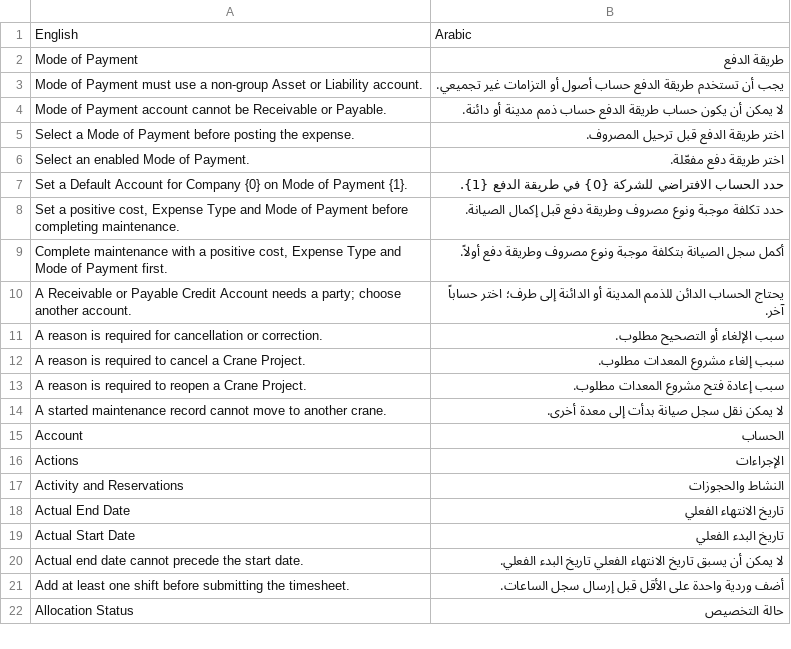
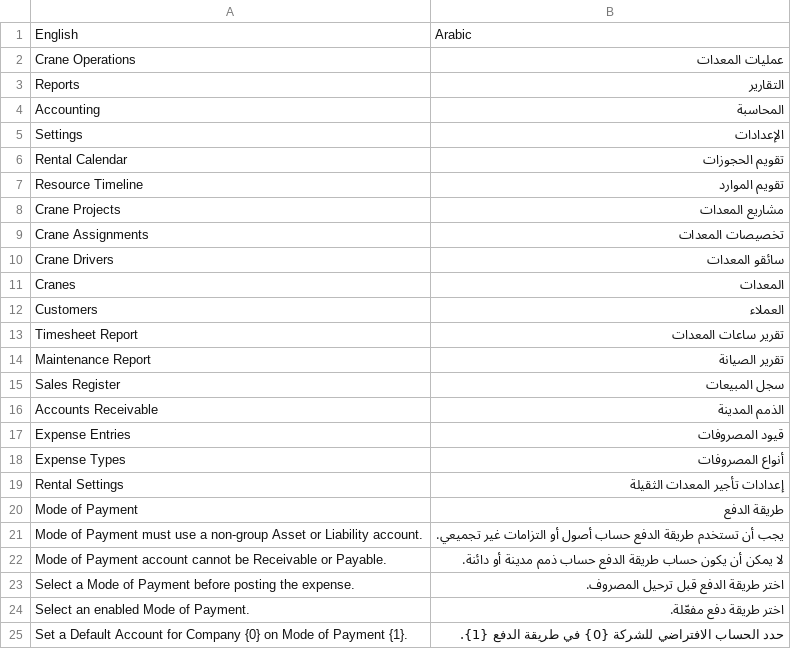
Before and after one commit to 00JIMMY00/heavy_equipment_rental, a CSV file: heavy_equipment_rental/translations/ar.csv, drawn as a sheet; only a part is shown; the shorter side is filled out with more unchanged rows.

```diff
--- a/heavy_equipment_rental/translations/ar.csv
+++ b/heavy_equipment_rental/translations/ar.csv
@@ -1,2 +1,20 @@
 English,Arabic
+Crane Operations,عمليات المعدات
+Reports,التقارير
+Accounting,المحاسبة
+Settings,الإعدادات
+Rental Calendar,تقويم الحجوزات
+Resource Timeline,تقويم الموارد
+Crane Projects,مشاريع المعدات
+Crane Assignments,تخصيصات المعدات
+Crane Drivers,سائقو المعدات
+Cranes,المعدات
+Customers,العملاء
+Timesheet Report,تقرير ساعات المعدات
+Maintenance Report,تقرير الصيانة
+Sales Register,سجل المبيعات
+Accounts Receivable,الذمم المدينة
+Expense Entries,قيود المصروفات
+Expense Types,أنواع المصروفات
+Rental Settings,إعدادات تأجير المعدات الثقيلة
 Mode of Payment,طريقة الدفع
```
Also changed, not shown: 11 other files.
